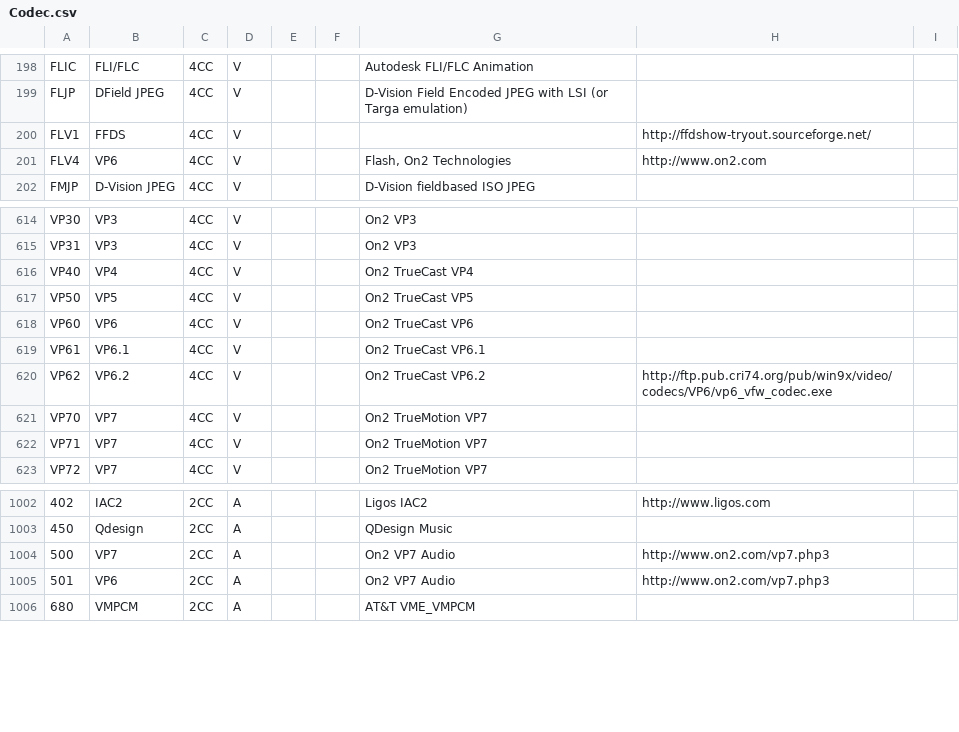
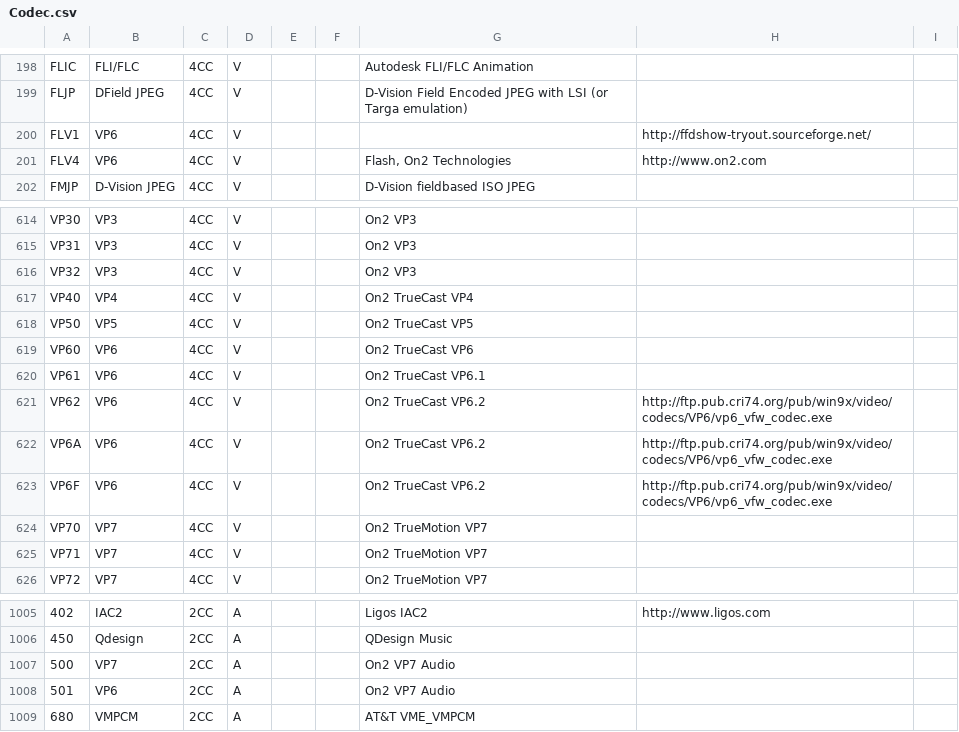
Before and after one commit to mediatest/mediatestLib, a CSV file: Source/Ressource/Text/DataBase/Codec.csv, drawn as a sheet; only a part is shown, gaps mark what is left out; addresses are those after the commit; the diff names each change by its address in the sheet, - before the commit and + after, or states it on an @@ line.

Commit message:
+ VP6/7 details in database, https://sourceforge.net/tracker/?func=detail&atid=581181&aid=3140476&group_id=86862
git-svn-id: svn://svn.code.sf.net/p/mediainfo/code/MediaInfoLib/trunk@3592 45c5ae6f-87cc-4fd0-92ee-e4f023fd80da

```diff
--- a/Source/Ressource/Text/DataBase/Codec.csv
+++ b/Source/Ressource/Text/DataBase/Codec.csv
-B200: FFDS
+B200: VP6
+row 616: VP32 | VP3 | 4CC | V |  |  | On2 VP3
-B620: VP6.1
+B620: VP6
-B621: VP6.2
+B621: VP6
+row 622: VP6A | VP6 | 4CC | V |  |  | On2 TrueCast VP6.2 | http://ftp.pub.cri74.org/pub/win9x/video/codecs/VP6/vp6_vfw_codec.exe
+row 623: VP6F | VP6 | 4CC | V |  |  | On2 TrueCast VP6.2 | http://ftp.pub.cri74.org/pub/win9x/video/codecs/VP6/vp6_vfw_codec.exe
-H1007:H1008: http://www.on2.com/vp7.php3
+H1007:H1008: (empty)
```
Also changed, not shown: Source/Ressource/Text/DataBase/CodecID_Audio_Riff.csv, Source/Ressource/Text/DataBase/CodecID_Video_Riff.csv, 1 other file.
